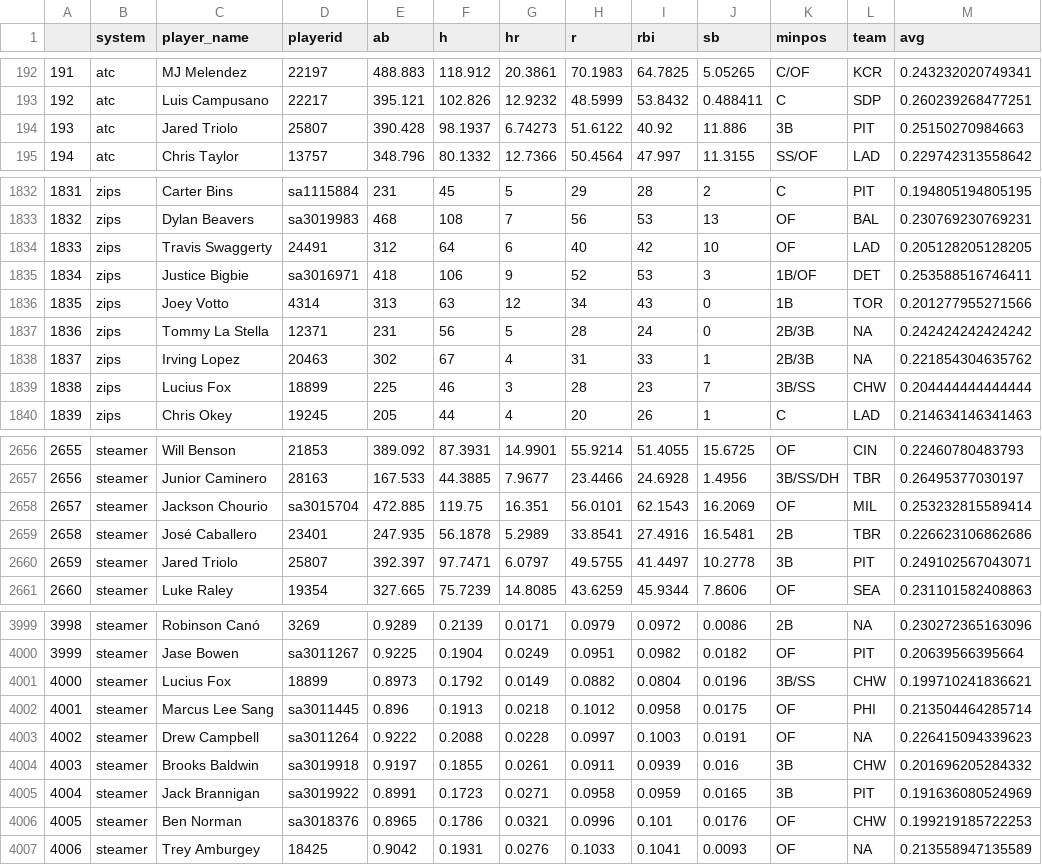
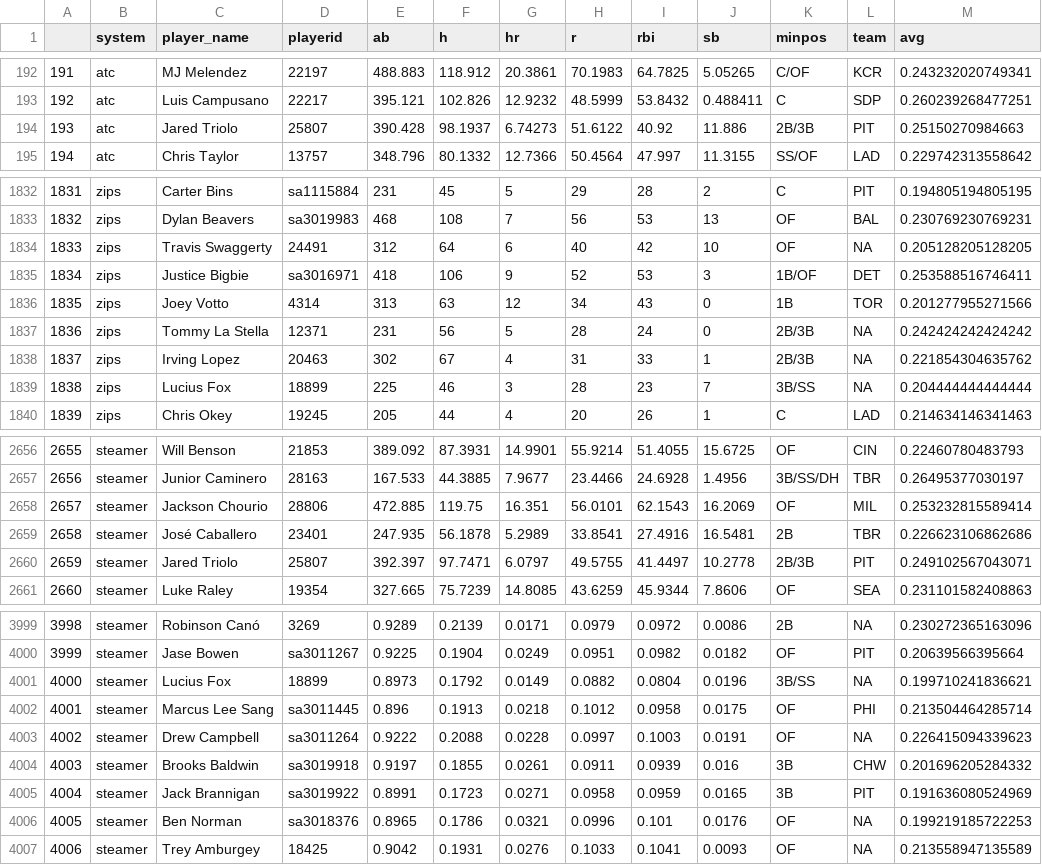
Before and after one commit to bdidds2/Betting, a CSV file: ottoneu/hitters_df.csv, drawn as a sheet; only a part is shown, gaps mark what is left out; the diff covers the shown part only.

```diff
--- a/ottoneu/hitters_df.csv
+++ b/ottoneu/hitters_df.csv
@@ -193,3 +193,3 @@
 "192","atc","Luis Campusano","22217",395.121,102.826,12.9232,48.5999,53.8432,0.488411,"C","SDP",0.260239268477251
-"193","atc","Jared Triolo","25807",390.428,98.1937,6.74273,51.6122,40.92,11.886,"3B","PIT",0.25150270984663
+"193","atc","Jared Triolo","25807",390.428,98.1937,6.74273,51.6122,40.92,11.886,"2B/3B","PIT",0.25150270984663
 "194","atc","Chris Taylor","13757",348.796,80.1332,12.7366,50.4564,47.997,11.3155,"SS/OF","LAD",0.229742313558642
@@ -1833,3 +1833,3 @@
 "1832","zips","Dylan Beavers","sa3019983",468,108,7,56,53,13,"OF","BAL",0.230769230769231
-"1833","zips","Travis Swaggerty","24491",312,64,6,40,42,10,"OF","LAD",0.205128205128205
+"1833","zips","Travis Swaggerty","24491",312,64,6,40,42,10,"OF",NA,0.205128205128205
 "1834","zips","Justice Bigbie","sa3016971",418,106,9,52,53,3,"1B/OF","DET",0.253588516746411
@@ -1838,3 +1838,3 @@
 "1837","zips","Irving Lopez","20463",302,67,4,31,33,1,"2B/3B",NA,0.221854304635762
-"1838","zips","Lucius Fox","18899",225,46,3,28,23,7,"3B/SS","CHW",0.204444444444444
+"1838","zips","Lucius Fox","18899",225,46,3,28,23,7,"3B/SS",NA,0.204444444444444
 "1839","zips","Chris Okey","19245",205,44,4,20,26,1,"C","LAD",0.214634146341463
@@ -2657,5 +2657,5 @@
 "2656","steamer","Junior Caminero","28163",167.533,44.3885,7.9677,23.4466,24.6928,1.4956,"3B/SS/DH","TBR",0.26495377030197
-"2657","steamer","Jackson Chourio","sa3015704",472.885,119.75,16.351,56.0101,62.1543,16.2069,"OF","MIL",0.253232815589414
+"2657","steamer","Jackson Chourio","28806",472.885,119.75,16.351,56.0101,62.1543,16.2069,"OF","MIL",0.253232815589414
 "2658","steamer","José Caballero","23401",247.935,56.1878,5.2989,33.8541,27.4916,16.5481,"2B","TBR",0.226623106862686
-"2659","steamer","Jared Triolo","25807",392.397,97.7471,6.0797,49.5755,41.4497,10.2778,"3B","PIT",0.249102567043071
+"2659","steamer","Jared Triolo","25807",392.397,97.7471,6.0797,49.5755,41.4497,10.2778,"2B/3B","PIT",0.249102567043071
 "2660","steamer","Luke Raley","19354",327.665,75.7239,14.8085,43.6259,45.9344,7.8606,"OF","SEA",0.231101582408863
@@ -4000,3 +4000,3 @@
 "3999","steamer","Jase Bowen","sa3011267",0.9225,0.1904,0.0249,0.0951,0.0982,0.0182,"OF","PIT",0.20639566395664
-"4000","steamer","Lucius Fox","18899",0.8973,0.1792,0.0149,0.0882,0.0804,0.0196,"3B/SS","CHW",0.199710241836621
+"4000","steamer","Lucius Fox","18899",0.8973,0.1792,0.0149,0.0882,0.0804,0.0196,"3B/SS",NA,0.199710241836621
 "4001","steamer","Marcus Lee Sang","sa3011445",0.896,0.1913,0.0218,0.1012,0.0958,0.0175,"OF","PHI",0.213504464285714
@@ -4005,3 +4005,3 @@
 "4004","steamer","Jack Brannigan","sa3019922",0.8991,0.1723,0.0271,0.0958,0.0959,0.0165,"3B","PIT",0.191636080524969
-"4005","steamer","Ben Norman","sa3018376",0.8965,0.1786,0.0321,0.0996,0.101,0.0176,"OF","CHW",0.199219185722253
+"4005","steamer","Ben Norman","sa3018376",0.8965,0.1786,0.0321,0.0996,0.101,0.0176,"OF",NA,0.199219185722253
 "4006","steamer","Trey Amburgey","18425",0.9042,0.1931,0.0276,0.1033,0.1041,0.0093,"OF",NA,0.213558947135589
```
Also changed, not shown: 68 edited cells elsewhere in this file, ottoneu/all_pitchers.csv, ottoneu/bum_bum_pitchers.csv, 4 other files.
